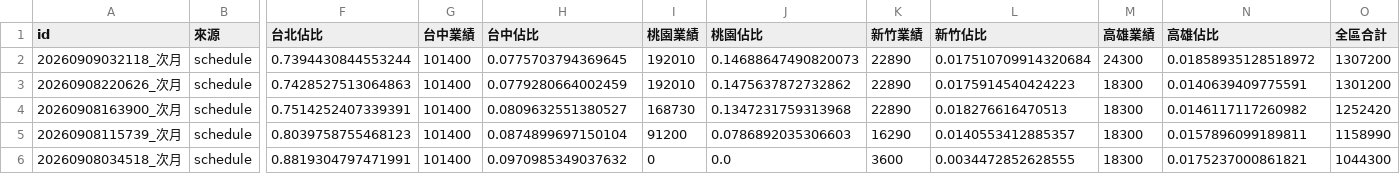
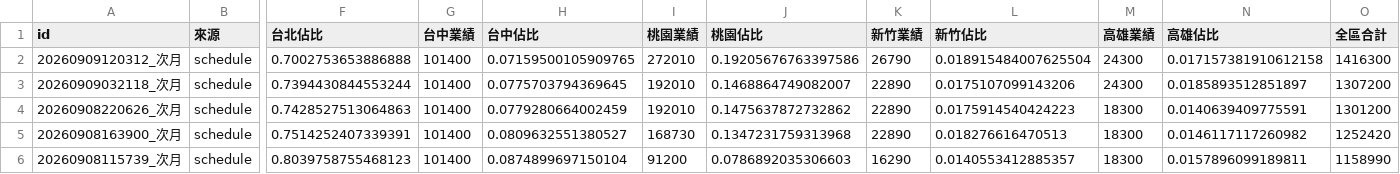
Before and after one commit to jenny-smart/tool-system, a CSV file: dashboard_data/latest/next_month_daily_df.csv, drawn as a sheet; only a part is shown, gaps mark what is left out; the shorter side is filled out with more unchanged rows; addresses are those after the commit; rows hold the shown columns only; the diff names each change by its address in the sheet, - before the commit and + after, or states it on an @@ line.

```diff
--- a/dashboard_data/latest/next_month_daily_df.csv
+++ b/dashboard_data/latest/next_month_daily_df.csv
+row 2: 20260909120312_次月 | schedule | 0.7002753653886888 | 101400 | 0.07159500105909765 | 272010 | 0.19205676763397586 | 26790 | 0.018915484007625504 | 24300 | 0.017157381910612158 | 1416300
-J3 (桃園佔比): 0.14688647490820073
+J3 (桃園佔比): 0.1468864749082007
-L3 (新竹佔比): 0.017510709914320684
+L3 (新竹佔比): 0.0175107099143206
-N3 (高雄佔比): 0.01858935128518972
+N3 (高雄佔比): 0.0185893512851897
```
Also changed, not shown: dashboard_data/latest/daily_df.csv, dashboard_data/latest/df1.csv, 6 other files.
